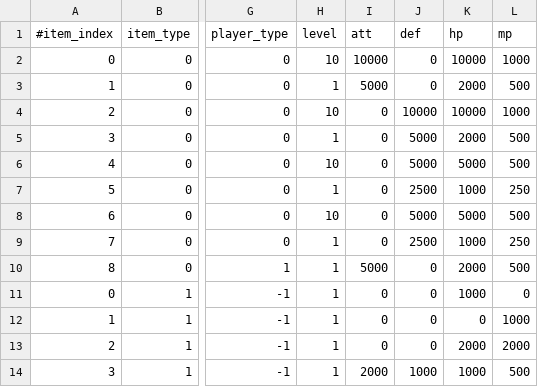
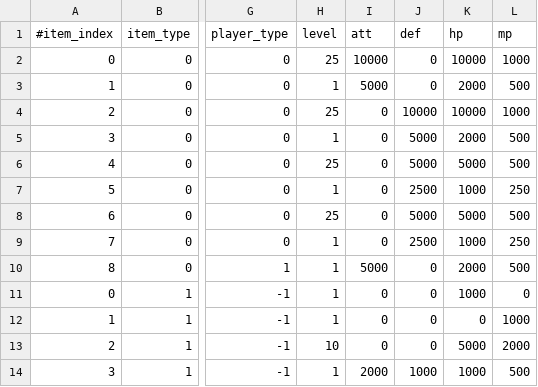
Before and after one commit to KorJS/RPG_Project, a CSV file: Tables/item_table.csv, drawn as a sheet; only a part is shown, gaps mark what is left out; the diff names each change by its address in the sheet, - before the commit and + after, or states it on an @@ line.

```diff
--- a/Tables/item_table.csv
+++ b/Tables/item_table.csv
-H2 (level): 10
+H2 (level): 25
-H4 (level): 10
+H4 (level): 25
-H6 (level): 10
+H6 (level): 25
-H8 (level): 10
+H8 (level): 25
-H13 (level): 1
+H13 (level): 10
-K13 (hp): 2000
+K13 (hp): 5000
```
Also changed, not shown: 11 other files.
